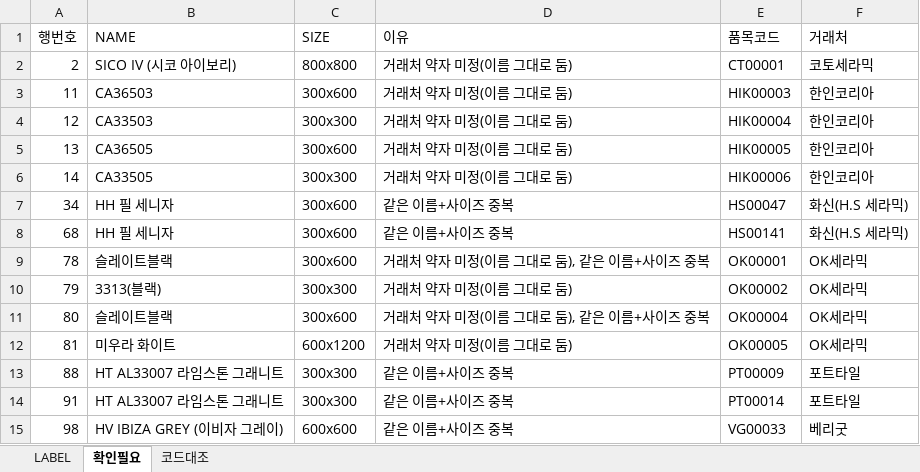
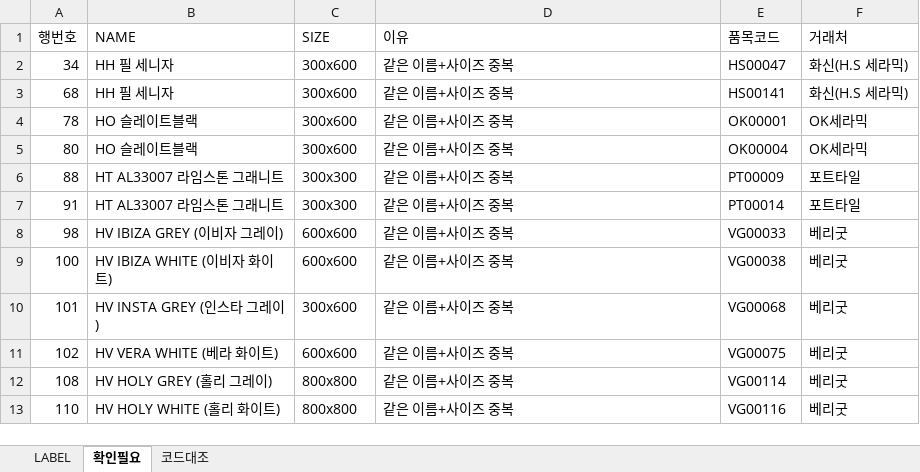
Before and after one commit to ppfppf2010-hue/HIT-TILE, an Excel workbook: tile-labels-out/HITTILE_label_data.xlsx, sheet 확인필요, drawn as a sheet; only a part is shown; the shorter side is filled out with more unchanged rows; values as stored, in another font and other column widths than the file's, no borders; removed rows and columns are numbered as before the commit, all else as after; the diff names each change by its address in the sheet, - before the commit and + after, or states it on an @@ line.

```diff
--- a/tile-labels-out/HITTILE_label_data.xlsx (sheet 확인필요)
+++ b/tile-labels-out/HITTILE_label_data.xlsx (sheet 확인필요)
-row 2: 2 | SICO IV (시코 아이보리) | 800x800 | 거래처 약자 미정(이름 그대로 둠) | CT00001 | 코토세라믹
-row 3: 11 | CA36503 | 300x600 | 거래처 약자 미정(이름 그대로 둠) | HIK00003 | 한인코리아
-row 4: 12 | CA33503 | 300x300 | 거래처 약자 미정(이름 그대로 둠) | HIK00004 | 한인코리아
-row 5: 13 | CA36505 | 300x600 | 거래처 약자 미정(이름 그대로 둠) | HIK00005 | 한인코리아
-row 6: 14 | CA33505 | 300x300 | 거래처 약자 미정(이름 그대로 둠) | HIK00006 | 한인코리아
-B4 (NAME): 슬레이트블랙
+B4 (NAME): HO 슬레이트블랙
-D4 (이유): 거래처 약자 미정(이름 그대로 둠), 같은 이름+사이즈 중복
+D4 (이유): 같은 이름+사이즈 중복
-row 10: 79 | 3313(블랙) | 300x300 | 거래처 약자 미정(이름 그대로 둠) | OK00002 | OK세라믹
-B5 (NAME): 슬레이트블랙
+B5 (NAME): HO 슬레이트블랙
-D5 (이유): 거래처 약자 미정(이름 그대로 둠), 같은 이름+사이즈 중복
+D5 (이유): 같은 이름+사이즈 중복
-row 12: 81 | 미우라 화이트 | 600x1200 | 거래처 약자 미정(이름 그대로 둠) | OK00005 | OK세라믹
```
Also changed, not shown: sheet LABEL, sheet 코드대조.
